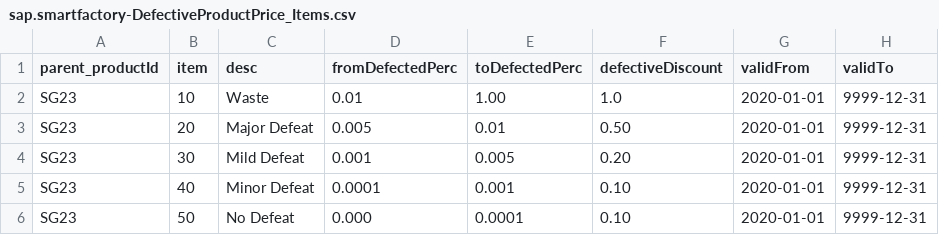
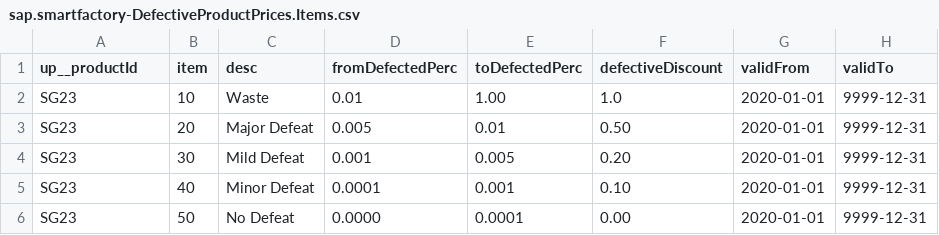
Before and after one commit to SAP-samples/btp-ai-sustainability-bootcamp, a CSV file: src/sustainable-smart-factory-app/db/data/sap.smartfactory-DefectiveProductPrices.Items.csv (was src/sustainable-smart-factory-app/db/data/sap.smartfactory-DefectiveProductPrice_Items.csv), drawn as a sheet.

Commit message:
defctecive-product-prices app ready

```diff
--- a/src/sustainable-smart-factory-app/db/data/sap.smartfactory-DefectiveProductPrice_Items.csv
+++ b/src/sustainable-smart-factory-app/db/data/sap.smartfactory-DefectiveProductPrices.Items.csv
@@ -1,2 +1,2 @@
-parent_productId;item;desc;fromDefectedPerc;toDefectedPerc;defectiveDiscount;validFrom;validTo
+up__productId;item;desc;fromDefectedPerc;toDefectedPerc;defectiveDiscount;validFrom;validTo
 SG23;10;Waste;0.01;1.00;1.0;2020-01-01;9999-12-31
@@ -5,2 +5,2 @@ SG23;30;Mild Defeat;0.001;0.005;0.20;2020-01-01;9999-12-31
 SG23;40;Minor Defeat;0.0001;0.001;0.10;2020-01-01;9999-12-31
-SG23;50;No Defeat;0.000;0.0001;0.10;2020-01-01;9999-12-31
+SG23;50;No Defeat;0.0000;0.0001;0.00;2020-01-01;9999-12-31
```
Also changed, not shown: 10 other files.
